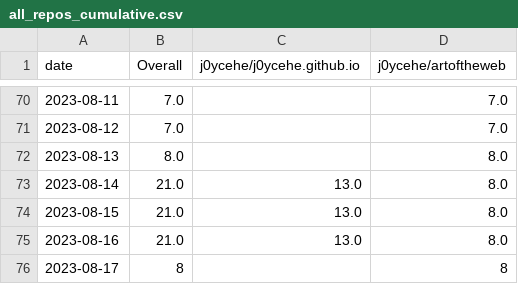
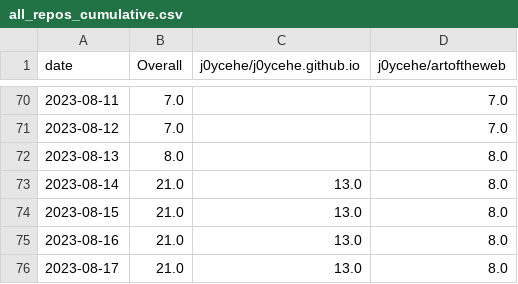
Before and after one commit to j0ycehe/github-track-clones, a CSV file: download-stats/cumulative/all_repos_cumulative.csv, drawn as a sheet; only a part is shown, gaps mark what is left out.

```diff
--- a/download-stats/cumulative/all_repos_cumulative.csv
+++ b/download-stats/cumulative/all_repos_cumulative.csv
@@ -75,2 +75,2 @@ date,Overall,j0ycehe/j0ycehe.github.io,j0ycehe/artoftheweb
 2023-08-16,21.0,13.0,8.0
-2023-08-17,8,,8
+2023-08-17,21.0,13.0,8.0
```
Also changed, not shown: download-stats/cumulative/j0ycehe_j0ycehe.github.io_cum_clones.csv, download-stats/daily/j0ycehe_j0ycehe.github.io_daily_clones.csv.
